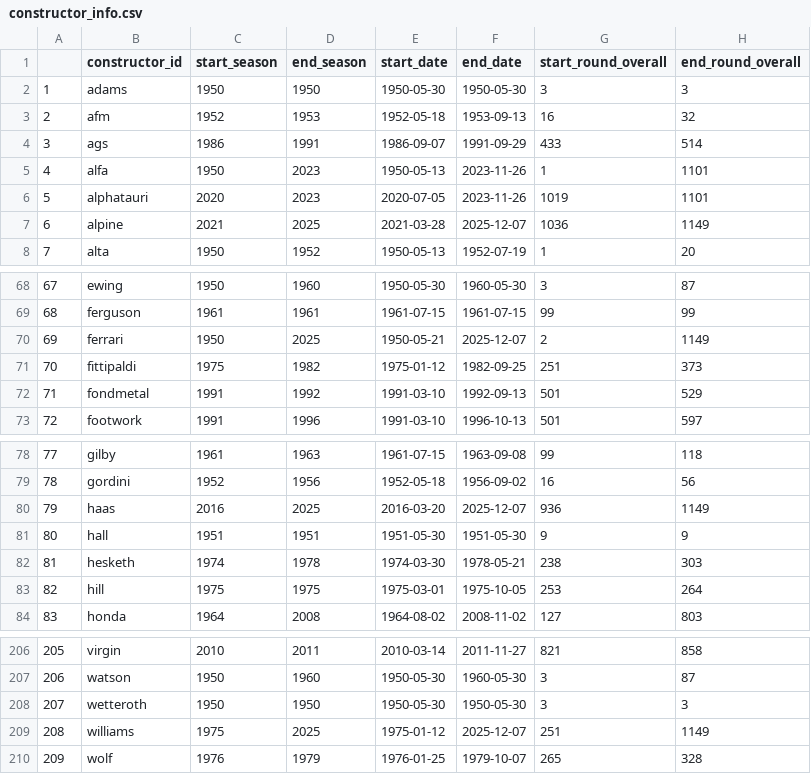
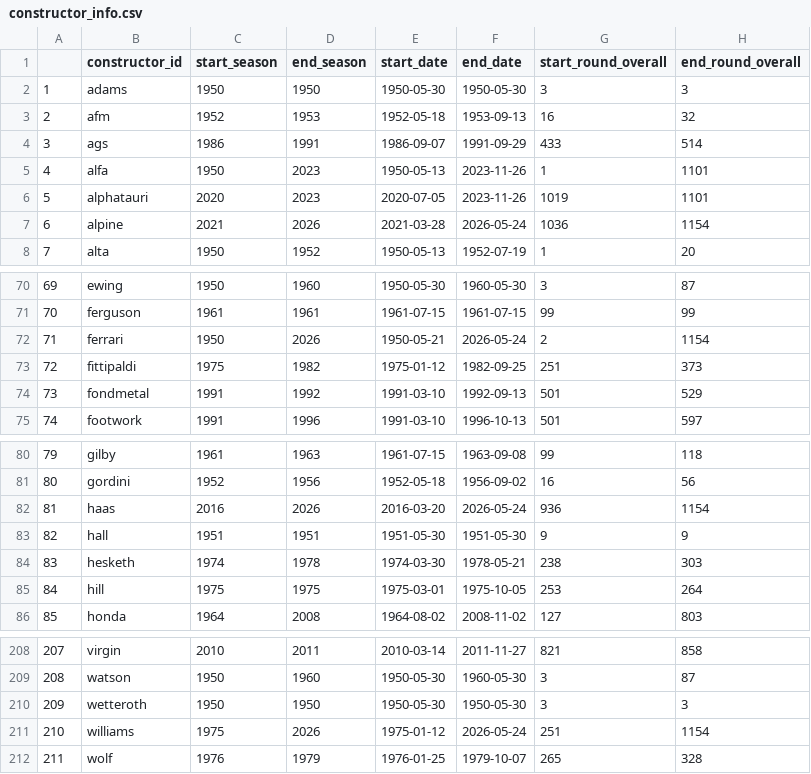
Before and after one commit to Saurabh1975/f1_pred_car_ratings_sdr, a CSV file: supplementary_data/constructor_info.csv, drawn as a sheet; only a part is shown, gaps mark what is left out; addresses are those after the commit; the diff covers the shown part only; the diff names each change by its address in the sheet, - before the commit and + after, or states it on an @@ line.

Commit message:
2026 season update attempt

```diff
--- a/supplementary_data/constructor_info.csv
+++ b/supplementary_data/constructor_info.csv
-D7 (end_season): 2025
+D7 (end_season): 2026
-F7 (end_date): 2025-12-07
+F7 (end_date): 2026-05-24
-H7 (end_round_overall): 1149
+H7 (end_round_overall): 1154
@@ column A renumbered from row 16 down @@
-D72 (end_season): 2025
+D72 (end_season): 2026
-F72 (end_date): 2025-12-07
+F72 (end_date): 2026-05-24
-H72 (end_round_overall): 1149
+H72 (end_round_overall): 1154
-D82 (end_season): 2025
+D82 (end_season): 2026
-F82 (end_date): 2025-12-07
+F82 (end_date): 2026-05-24
-H82 (end_round_overall): 1149
+H82 (end_round_overall): 1154
-D211 (end_season): 2025
+D211 (end_season): 2026
-F211 (end_date): 2025-12-07
+F211 (end_date): 2026-05-24
-H211 (end_round_overall): 1149
+H211 (end_round_overall): 1154
```
Also changed, not shown: 2 added rows and 15 edited cells elsewhere in this file, 21 other files.
